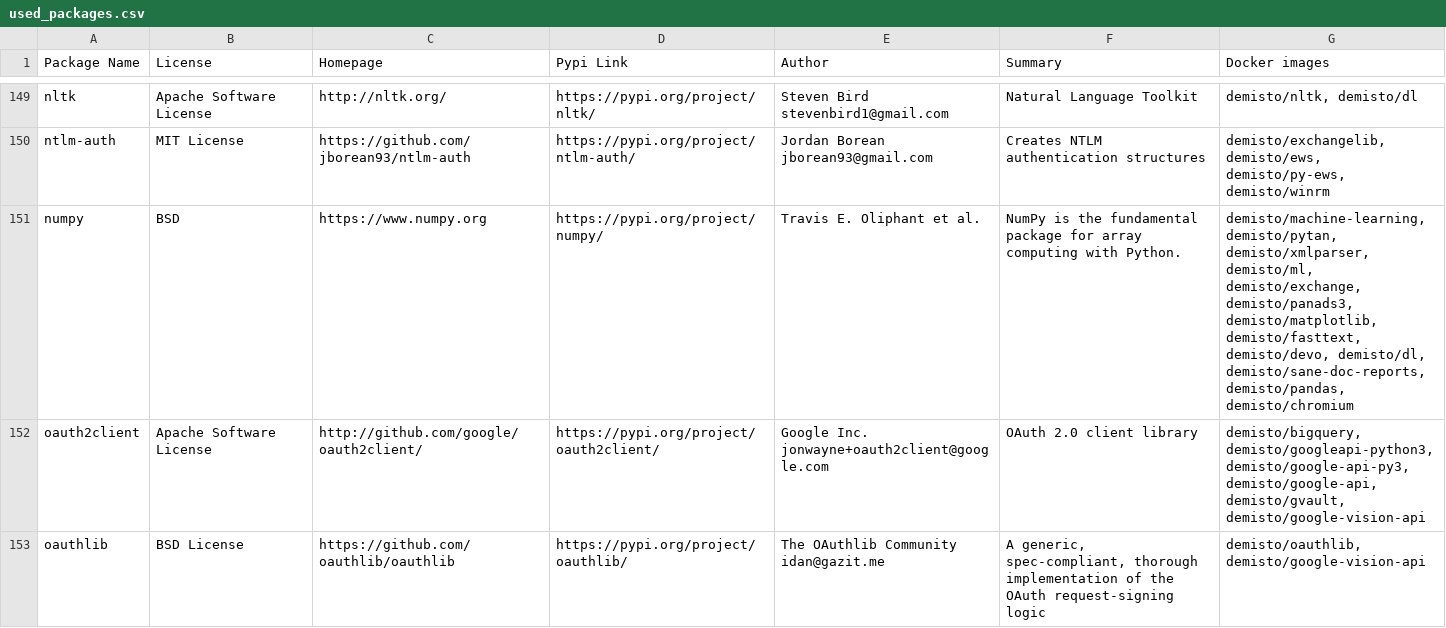
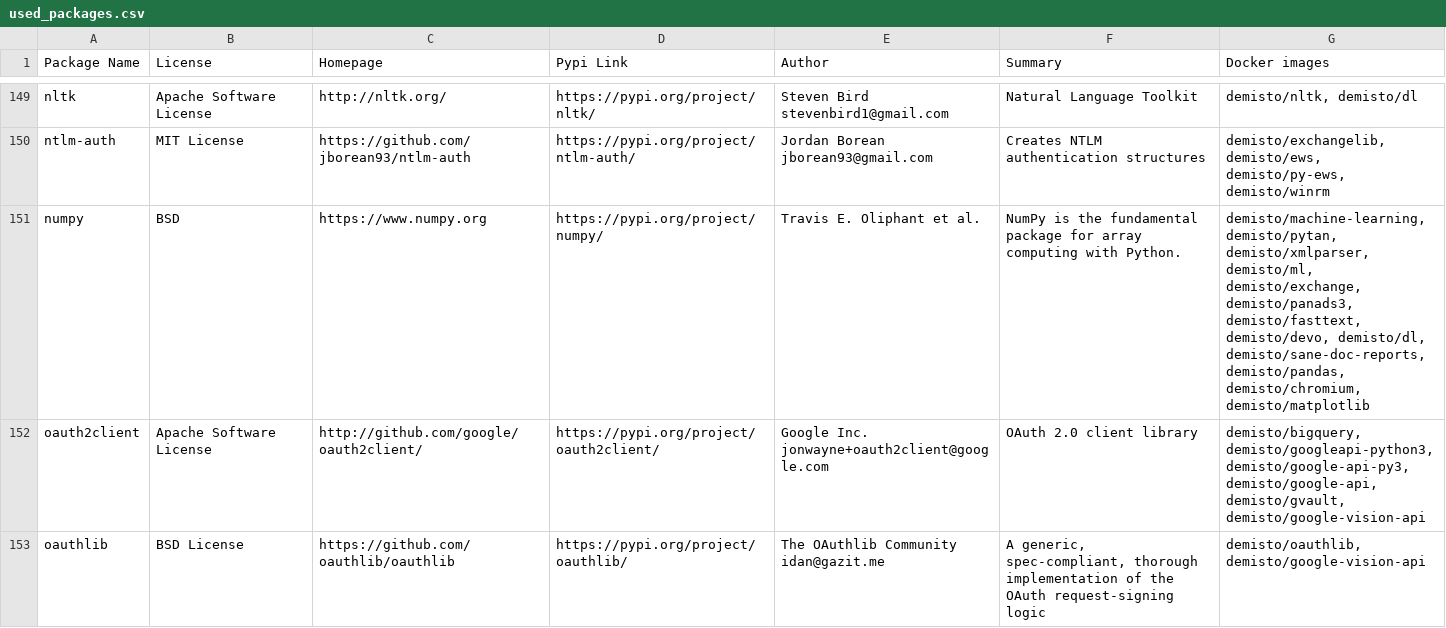
Before and after one commit to yalonso7/dockerfiles, a CSV file: used_packages.csv, drawn as a sheet; only a part is shown, gaps mark what is left out; the diff covers the shown part only.

Commit message:
Fri May  8 01:03:02 UTC 2020: automatic docker repository update

```diff
--- a/used_packages.csv
+++ b/used_packages.csv
@@ -150,3 +150,3 @@ nltk,Apache Software License,http://nltk.org/,https://pypi.org/project/nltk/,Ste
 ntlm-auth,MIT License,https://github.com/jborean93/ntlm-auth,https://pypi.org/project/ntlm-auth/,Jordan Borean jborean93@gmail.com,Creates NTLM authentication structures,"demisto/exchangelib, demisto/ews, demisto/py-ews, demisto/winrm"
-numpy,BSD,https://www.numpy.org,https://pypi.org/project/numpy/,Travis E. Oliphant et al.,NumPy is the fundamental package for array computing with Python.,"demisto/machine-learning, demisto/pytan, demisto/xmlparser, demisto/ml, demisto/exchange, demisto/panads3, demisto/matplotlib, demisto/fasttext, demisto/devo, demisto/dl, demisto/sane-doc-reports, demisto/pandas, demisto/chromium"
+numpy,BSD,https://www.numpy.org,https://pypi.org/project/numpy/,Travis E. Oliphant et al.,NumPy is the fundamental package for array computing with Python.,"demisto/machine-learning, demisto/pytan, demisto/xmlparser, demisto/ml, demisto/exchange, demisto/panads3, demisto/fasttext, demisto/devo, demisto/dl, demisto/sane-doc-reports, demisto/pandas, demisto/chromium, demisto/matplotlib"
 oauth2client,Apache Software License,http://github.com/google/oauth2client/,https://pypi.org/project/oauth2client/,Google Inc. jonwayne+oauth2client@google.com,OAuth 2.0 client library,"demisto/bigquery, demisto/googleapi-python3, demisto/google-api-py3, demisto/google-api, demisto/gvault, demisto/google-vision-api"
```
Also changed, not shown: 23 edited cells elsewhere in this file, 6 other files.
